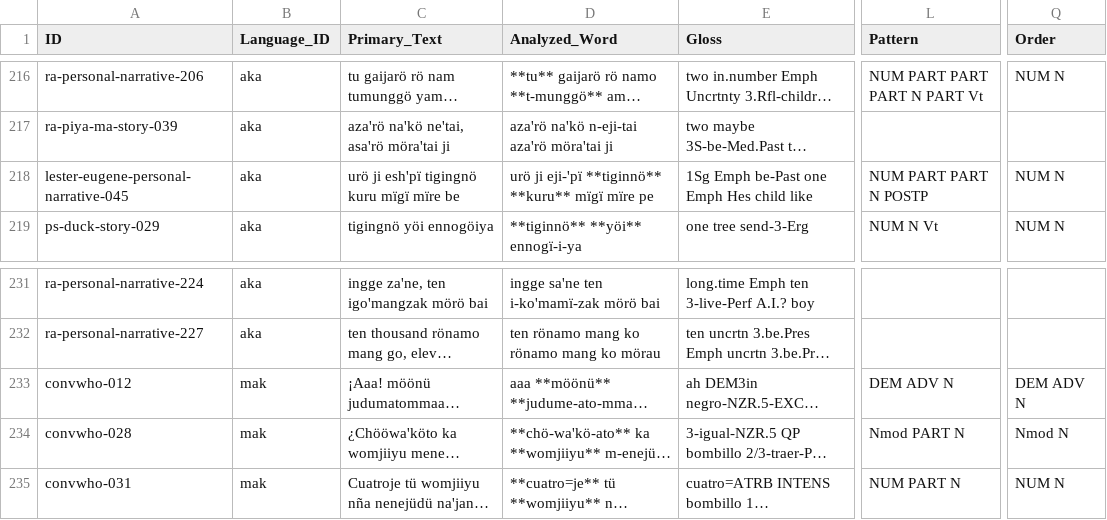
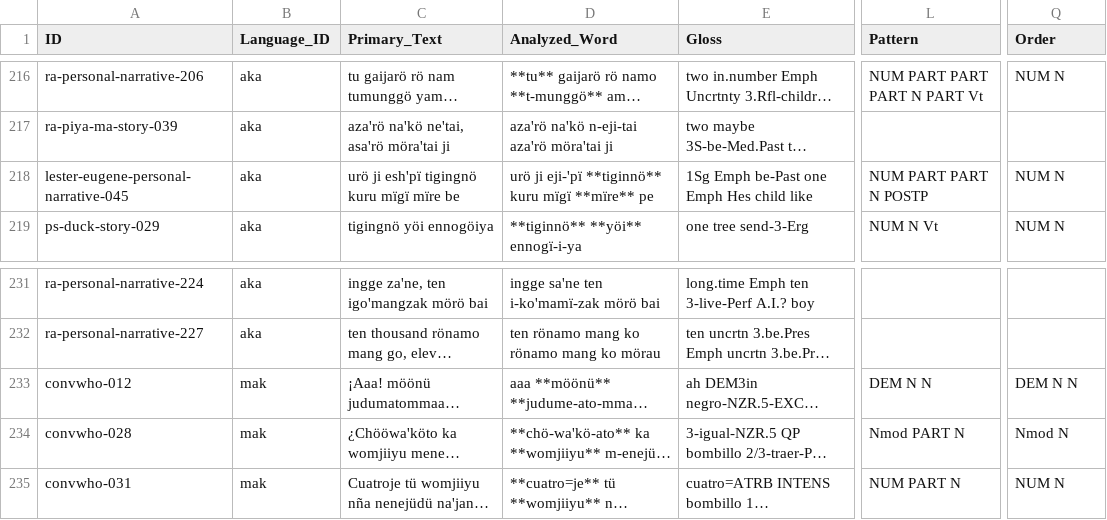
Before and after one commit to fmatter/cariban_nps, a CSV file: data/cldf/examples.csv, drawn as a sheet; only a part is shown, gaps mark what is left out; long unchanged cells end in …; the diff names each change by its address in the sheet, - before the commit and + after, or states it on an @@ line.

```diff
--- a/data/cldf/examples.csv
+++ b/data/cldf/examples.csv
-D218 (Analyzed_Word): …eji-'pï **tiginnö** **kuru** mïgï mïre pe
+D218 (Analyzed_Word): …eji-'pï **tiginnö** kuru mïgï **mïre** pe
-L233 (Pattern): DEM ADV N
+L233 (Pattern): DEM N N
-Q233 (Order): DEM ADV N
+Q233 (Order): DEM N N
```
Also changed, not shown: data/aka_ann.csv, data/cldf/languages.csv, 3 other files.
